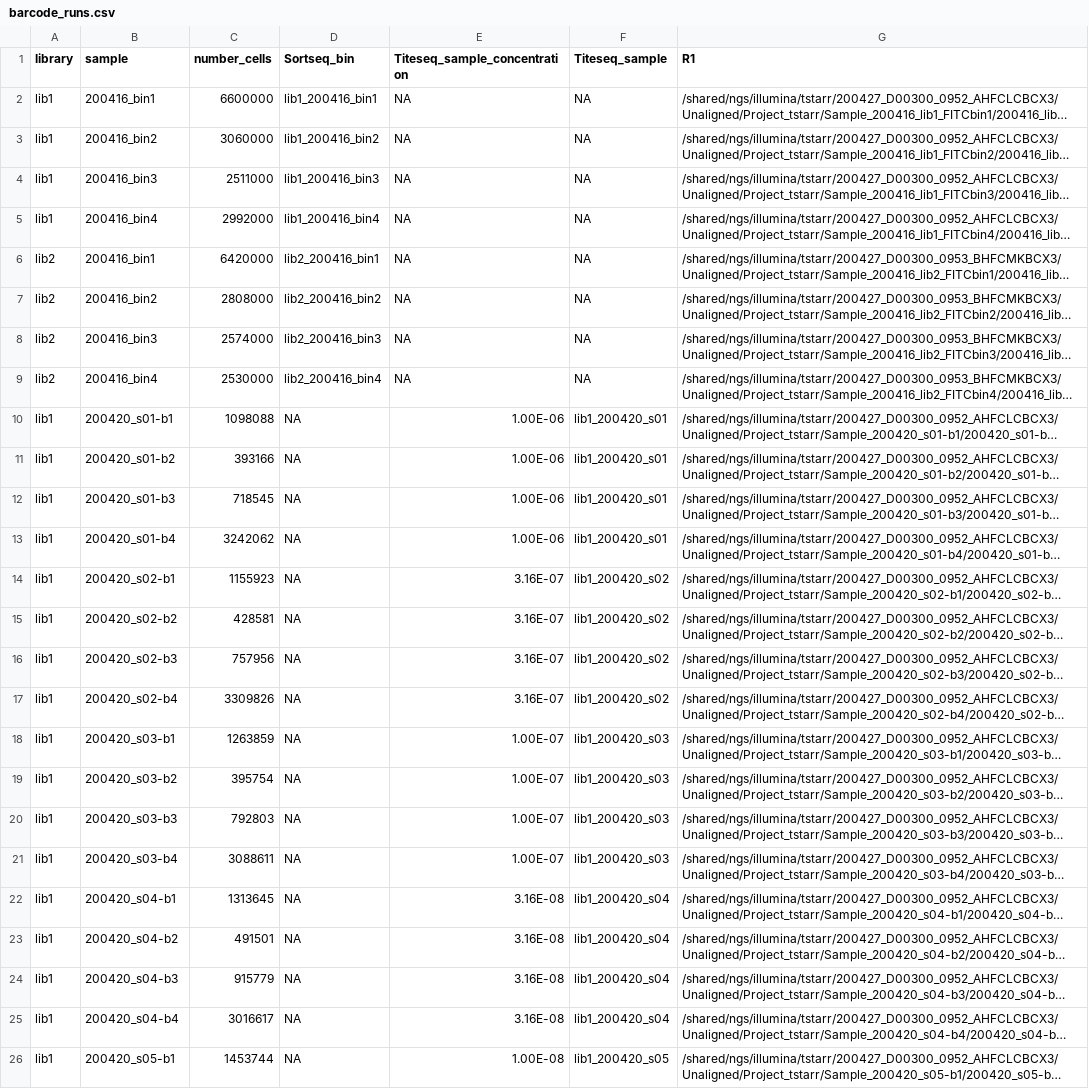
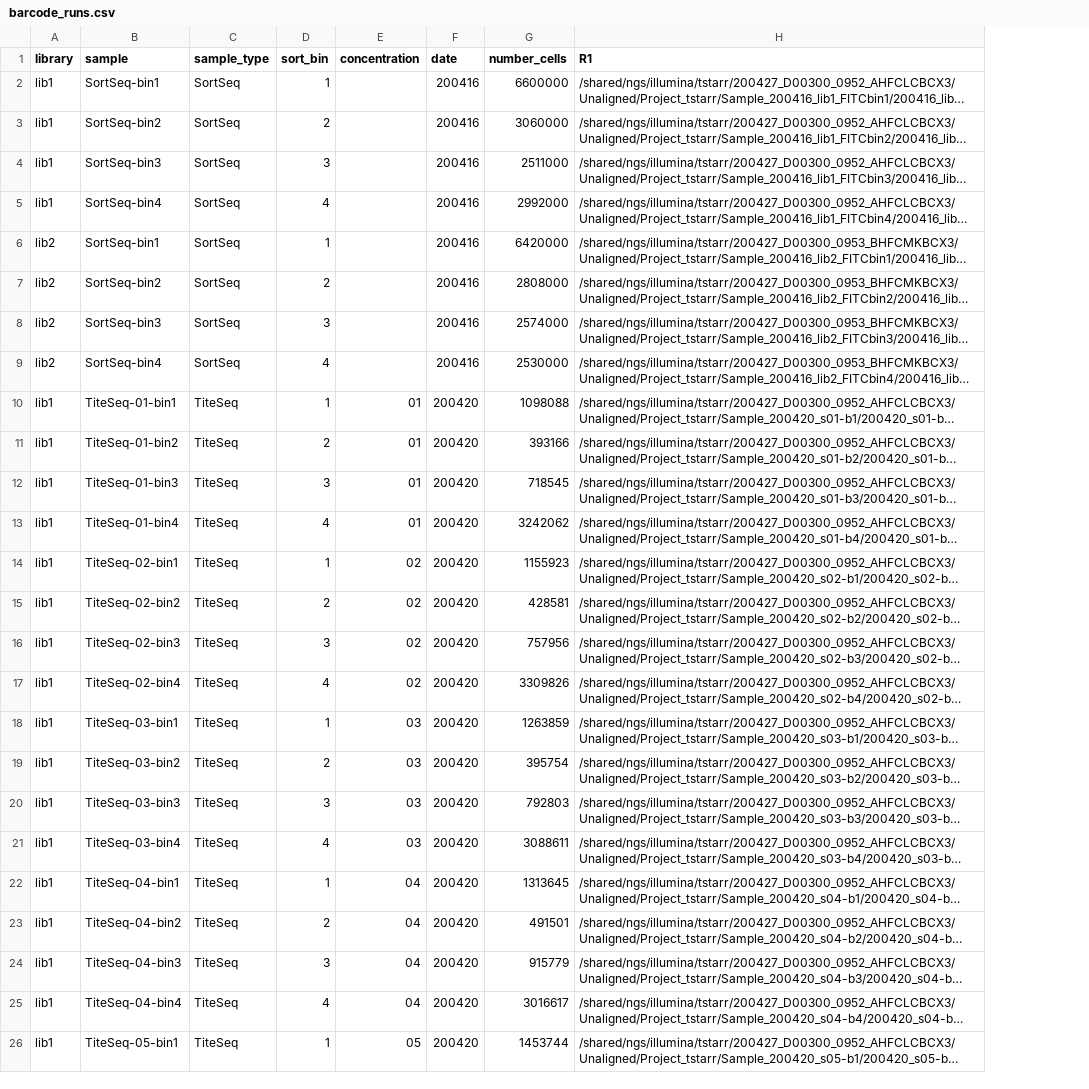
Before and after one commit to jbloomlab/SARS-CoV-2-RBD_DMS, a CSV file: data/barcode_runs.csv, drawn as a sheet; only a part is shown; long unchanged cells end in …; removed rows and columns are numbered as before the commit, all else as after; the diff covers the shown part only; the diff names each change by its address in the sheet, - before the commit and + after, or states it on an @@ line.

Commit message:
cleaner names for barcode runs

```diff
--- a/data/barcode_runs.csv
+++ b/data/barcode_runs.csv
+column C (sample_type), rows 2-26: SortSeq | SortSeq | SortSeq | SortSeq | SortSeq | SortSeq | SortSeq | SortSeq | TiteSeq | TiteSeq | TiteSeq | TiteSeq | TiteSeq | TiteSeq | TiteSeq | TiteSeq | TiteSeq | TiteSeq | TiteSeq | TiteSeq | TiteSeq | TiteSeq | TiteSeq | TiteSeq | TiteSeq
+column D (sort_bin), rows 2-26: 1 | 2 | 3 | 4 | 1 | 2 | 3 | 4 | 1 | 2 | 3 | 4 | 1 | 2 | 3 | 4 | 1 | 2 | 3 | 4 | 1 | 2 | 3 | 4 | 1
+column E (concentration), rows 10-26: 01 | 01 | 01 | 01 | 02 | 02 | 02 | 02 | 03 | 03 | 03 | 03 | 04 | 04 | 04 | 04 | 05
+column F (date), rows 2-26: 200416 | 200416 | 200416 | 200416 | 200416 | 200416 | 200416 | 200416 | 200420 | 200420 | 200420 | 200420 | 200420 | 200420 | 200420 | 200420 | 200420 | 200420 | 200420 | 200420 | 200420 | 200420 | 200420 | 200420 | 200420
-column D (Sortseq_bin), rows 2-26: lib1_200416_bin1 | lib1_200416_bin2 | lib1_200416_bin3 | lib1_200416_bin4 | lib2_200416_bin1 | lib2_200416_bin2 | lib2_200416_bin3 | lib2_200416_bin4 | NA | NA | NA | NA | NA | NA | NA | NA | NA | NA | NA | NA | NA | NA | NA | NA | NA
-column E (Titeseq_sample_concentration), rows 2-26: NA | NA | NA | NA | NA | NA | NA | NA | 1.00E-06 | 1.00E-06 | 1.00E-06 | 1.00E-06 | 3.16E-07 | 3.16E-07 | 3.16E-07 | 3.16E-07 | 1.00E-07 | 1.00E-07 | 1.00E-07 | 1.00E-07 | 3.16E-08 | 3.16E-08 | 3.16E-08 | 3.16E-08 | 1.00E-08
-column F (Titeseq_sample), rows 2-26: NA | NA | NA | NA | NA | NA | NA | NA | lib1_200420_s01 | lib1_200420_s01 | lib1_200420_s01 | lib1_200420_s01 | lib1_200420_s02 | lib1_200420_s02 | lib1_200420_s02 | lib1_200420_s02 | lib1_200420_s03 | lib1_200420_s03 | lib1_200420_s03 | lib1_200420_s03 | lib1_200420_s04 | lib1_200420_s04 | lib1_200420_s04 | lib1_200420_s04 | lib1_200420_s05
-B2 (sample): 200416_bin1
+B2 (sample): SortSeq-bin1
-B3 (sample): 200416_bin2
+B3 (sample): SortSeq-bin2
-B4 (sample): 200416_bin3
+B4 (sample): SortSeq-bin3
-B5 (sample): 200416_bin4
+B5 (sample): SortSeq-bin4
-B6 (sample): 200416_bin1
+B6 (sample): SortSeq-bin1
-B7 (sample): 200416_bin2
+B7 (sample): SortSeq-bin2
-B8 (sample): 200416_bin3
+B8 (sample): SortSeq-bin3
-B9 (sample): 200416_bin4
+B9 (sample): SortSeq-bin4
-B10 (sample): 200420_s01-b1
+B10 (sample): TiteSeq-01-bin1
-B11 (sample): 200420_s01-b2
+B11 (sample): TiteSeq-01-bin2
-B12 (sample): 200420_s01-b3
+B12 (sample): TiteSeq-01-bin3
-B13 (sample): 200420_s01-b4
+B13 (sample): TiteSeq-01-bin4
-B14 (sample): 200420_s02-b1
+B14 (sample): TiteSeq-02-bin1
-B15 (sample): 200420_s02-b2
+B15 (sample): TiteSeq-02-bin2
-B16 (sample): 200420_s02-b3
+B16 (sample): TiteSeq-02-bin3
-B17 (sample): 200420_s02-b4
+B17 (sample): TiteSeq-02-bin4
-B18 (sample): 200420_s03-b1
+B18 (sample): TiteSeq-03-bin1
-B19 (sample): 200420_s03-b2
+B19 (sample): TiteSeq-03-bin2
-B20 (sample): 200420_s03-b3
+B20 (sample): TiteSeq-03-bin3
-B21 (sample): 200420_s03-b4
+B21 (sample): TiteSeq-03-bin4
-B22 (sample): 200420_s04-b1
+B22 (sample): TiteSeq-04-bin1
-B23 (sample): 200420_s04-b2
+B23 (sample): TiteSeq-04-bin2
-B24 (sample): 200420_s04-b3
+B24 (sample): TiteSeq-04-bin3
-B25 (sample): 200420_s04-b4
+B25 (sample): TiteSeq-04-bin4
-B26 (sample): 200420_s05-b1
+B26 (sample): TiteSeq-05-bin1
```
Also changed, not shown: 111 edited cells elsewhere in this file, 3 other files.
